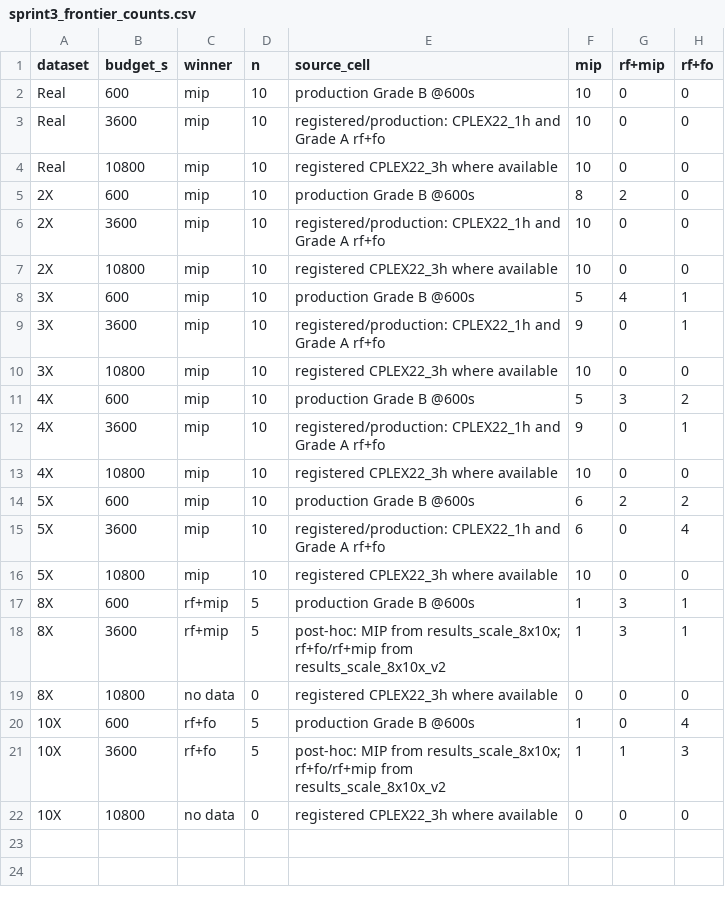
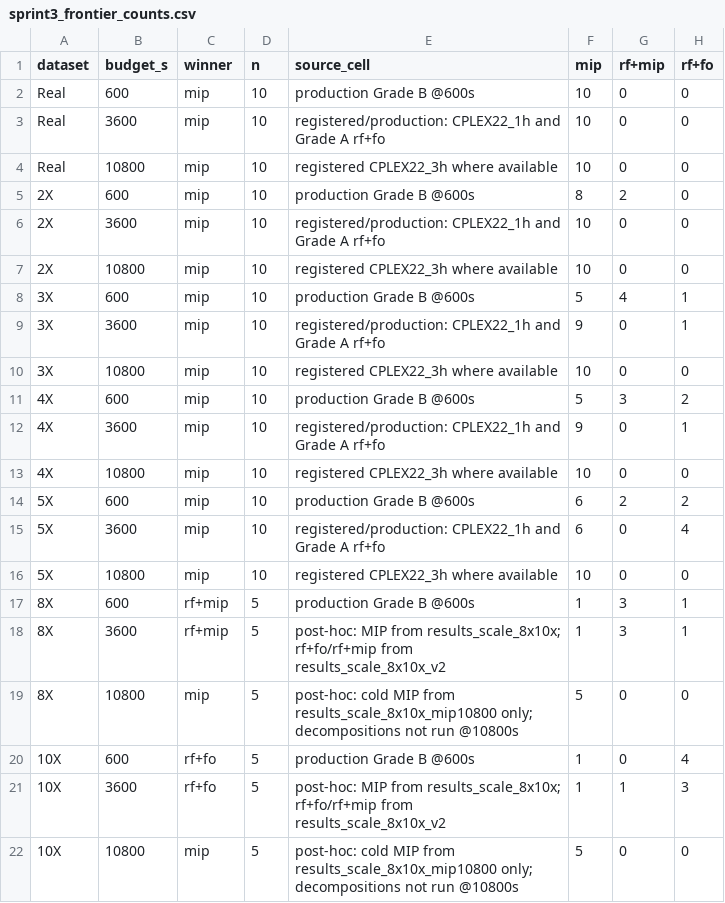
Before and after one commit to daleluche/Treibacher, a CSV file: analysis/output/sprint3_frontier_counts.csv, drawn as a sheet.

```diff
--- a/analysis/output/sprint3_frontier_counts.csv
+++ b/analysis/output/sprint3_frontier_counts.csv
@@ -18,5 +18,5 @@ Real,10800,mip,10,registered CPLEX22_3h where available,10,0,0
 8X,3600,rf+mip,5,post-hoc: MIP from results_scale_8x10x; rf+fo/rf+mip from results_scale_8x10x_v2,1,3,1
-8X,10800,no data,0,registered CPLEX22_3h where available,0,0,0
+8X,10800,mip,5,post-hoc: cold MIP from results_scale_8x10x_mip10800 only; decompositions not run @10800s,5,0,0
 10X,600,rf+fo,5,production Grade B @600s,1,0,4
 10X,3600,rf+fo,5,post-hoc: MIP from results_scale_8x10x; rf+fo/rf+mip from results_scale_8x10x_v2,1,1,3
-10X,10800,no data,0,registered CPLEX22_3h where available,0,0,0
+10X,10800,mip,5,post-hoc: cold MIP from results_scale_8x10x_mip10800 only; decompositions not run @10800s,5,0,0
```
Also changed, not shown: analysis/output/comparison_table.csv, analysis/output/master_instances.csv, 20 other files.
